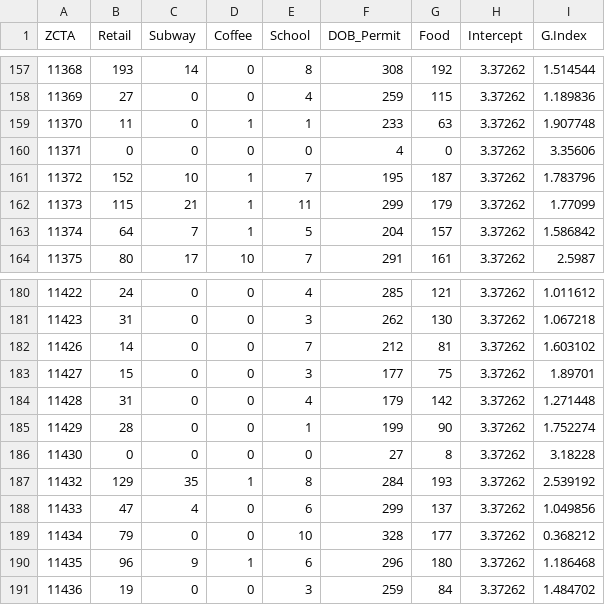
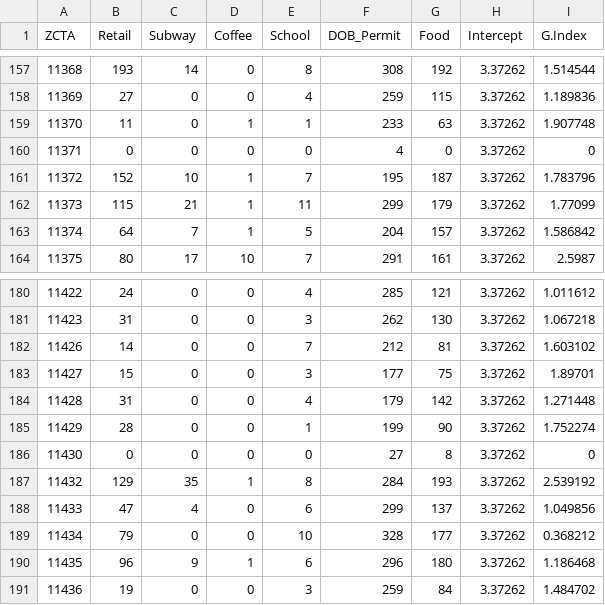
Before and after one commit to TT0101/nyc-gen-trend, a CSV file: mysite/Datafiles/GIndexByZCTA.csv, drawn as a sheet; only a part is shown, gaps mark what is left out.

Commit message:
removed airport gindexes

```diff
--- a/mysite/Datafiles/GIndexByZCTA.csv
+++ b/mysite/Datafiles/GIndexByZCTA.csv
@@ -159,3 +159,3 @@ ZCTA,Retail,Subway,Coffee,School,DOB_Permit,Food,Intercept,G.Index
 11370,11,0,1,1,233,63,3.37262,1.907748
-11371,0,0,0,0,4,0,3.37262,3.35606
+11371,0,0,0,0,4,0,3.37262,0
 11372,152,10,1,7,195,187,3.37262,1.783796
@@ -185,3 +185,3 @@ ZCTA,Retail,Subway,Coffee,School,DOB_Permit,Food,Intercept,G.Index
 11429,28,0,0,1,199,90,3.37262,1.752274
-11430,0,0,0,0,27,8,3.37262,3.18228
+11430,0,0,0,0,27,8,3.37262,0
 11432,129,35,1,8,284,193,3.37262,2.539192
```
